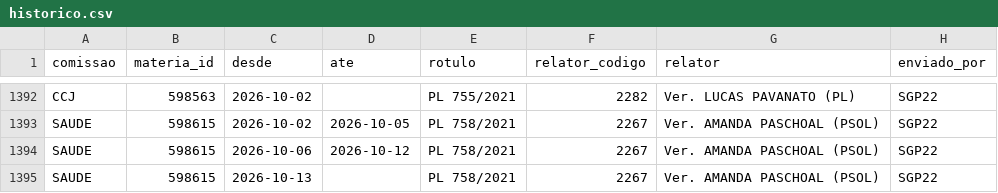
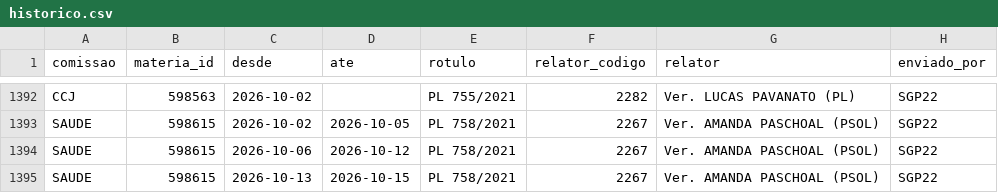
Before and after one commit to prototiposlegisla/comissoes-acervo, a CSV file: dados/historico.csv, drawn as a sheet; only a part is shown, gaps mark what is left out; the diff covers the shown part only; the diff names each change by its address in the sheet, - before the commit and + after, or states it on an @@ line.

```diff
--- a/dados/historico.csv
+++ b/dados/historico.csv
-D1395 (ate): (empty)
+D1395 (ate): 2026-10-15
```
Also changed, not shown: 12 added rows and 11 edited cells elsewhere in this file, dados/acervo.csv, dados/coletas.csv, 2 other files.
